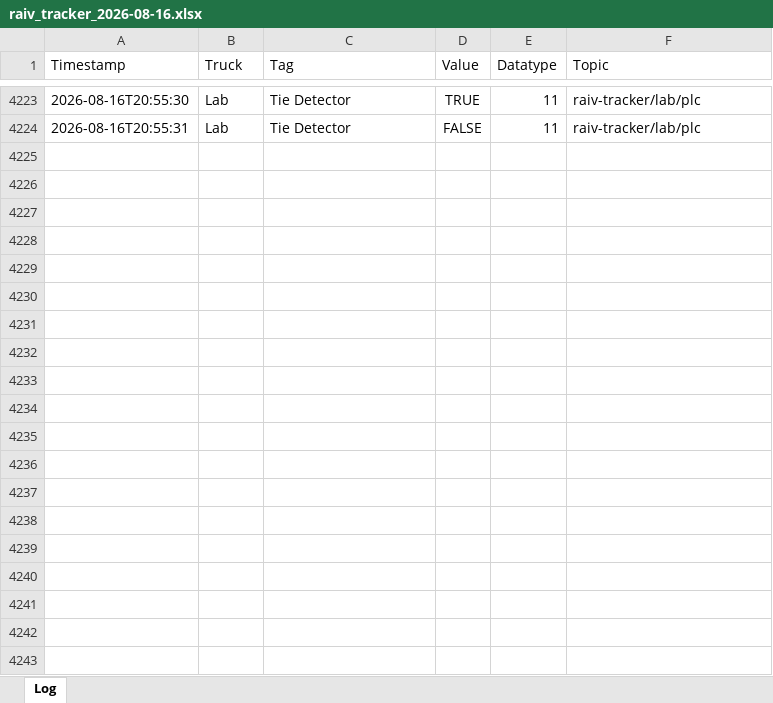
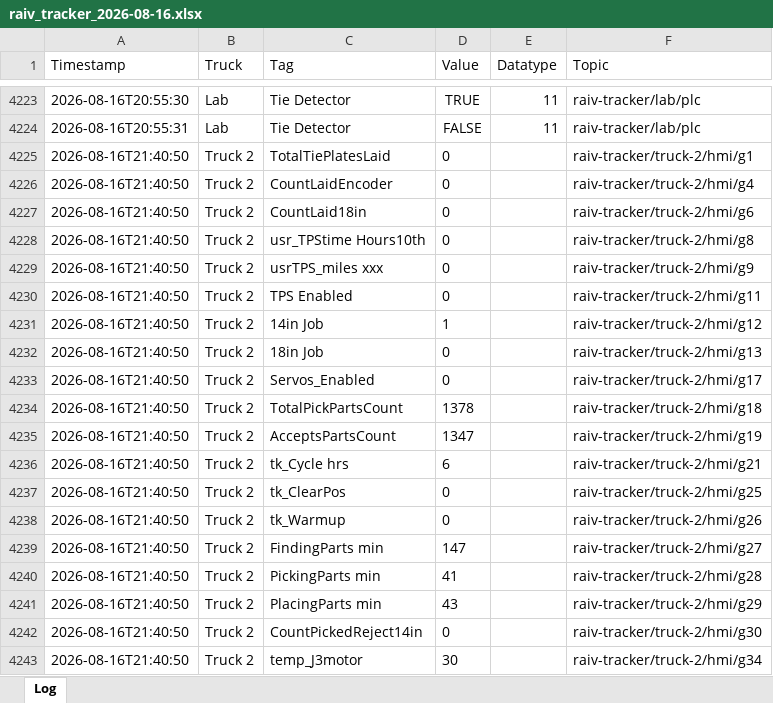
Before and after one commit to cotyc-bbrailtech/Raiv-trucks, an Excel workbook: logs/raiv_tracker_2026-08-16.xlsx, sheet Log, drawn as a sheet; only a part is shown, gaps mark what is left out; values as stored, in another font and other column widths than the file's, no borders; the diff covers the shown part only; the diff names each change by its address in the sheet, - before the commit and + after, or states it on an @@ line.

```diff
--- a/logs/raiv_tracker_2026-08-16.xlsx (sheet Log)
+++ b/logs/raiv_tracker_2026-08-16.xlsx (sheet Log)
+row 4225: 2026-08-16T21:40:50 | Truck 2 | TotalTiePlatesLaid | 0 |  | raiv-tracker/truck-2/hmi/g1
+row 4226: 2026-08-16T21:40:50 | Truck 2 | CountLaidEncoder | 0 |  | raiv-tracker/truck-2/hmi/g4
+row 4227: 2026-08-16T21:40:50 | Truck 2 | CountLaid18in | 0 |  | raiv-tracker/truck-2/hmi/g6
+row 4228: 2026-08-16T21:40:50 | Truck 2 | usr_TPStime Hours10th | 0 |  | raiv-tracker/truck-2/hmi/g8
+row 4229: 2026-08-16T21:40:50 | Truck 2 | usrTPS_miles xxx | 0 |  | raiv-tracker/truck-2/hmi/g9
+row 4230: 2026-08-16T21:40:50 | Truck 2 | TPS Enabled | 0 |  | raiv-tracker/truck-2/hmi/g11
+row 4231: 2026-08-16T21:40:50 | Truck 2 | 14in Job | 1 |  | raiv-tracker/truck-2/hmi/g12
+row 4232: 2026-08-16T21:40:50 | Truck 2 | 18in Job | 0 |  | raiv-tracker/truck-2/hmi/g13
+row 4233: 2026-08-16T21:40:50 | Truck 2 | Servos_Enabled | 0 |  | raiv-tracker/truck-2/hmi/g17
+row 4234: 2026-08-16T21:40:50 | Truck 2 | TotalPickPartsCount | 1378 |  | raiv-tracker/truck-2/hmi/g18
+row 4235: 2026-08-16T21:40:50 | Truck 2 | AcceptsPartsCount | 1347 |  | raiv-tracker/truck-2/hmi/g19
+row 4236: 2026-08-16T21:40:50 | Truck 2 | tk_Cycle hrs | 6 |  | raiv-tracker/truck-2/hmi/g21
+row 4237: 2026-08-16T21:40:50 | Truck 2 | tk_ClearPos | 0 |  | raiv-tracker/truck-2/hmi/g25
+row 4238: 2026-08-16T21:40:50 | Truck 2 | tk_Warmup | 0 |  | raiv-tracker/truck-2/hmi/g26
+row 4239: 2026-08-16T21:40:50 | Truck 2 | FindingParts min | 147 |  | raiv-tracker/truck-2/hmi/g27
+row 4240: 2026-08-16T21:40:50 | Truck 2 | PickingParts min | 41 |  | raiv-tracker/truck-2/hmi/g28
+row 4241: 2026-08-16T21:40:50 | Truck 2 | PlacingParts min | 43 |  | raiv-tracker/truck-2/hmi/g29
+row 4242: 2026-08-16T21:40:50 | Truck 2 | CountPickedReject14in | 0 |  | raiv-tracker/truck-2/hmi/g30
+row 4243: 2026-08-16T21:40:50 | Truck 2 | temp_J3motor | 30 |  | raiv-tracker/truck-2/hmi/g34
```
Also changed, not shown: 235 added rows elsewhere in this sheet.
